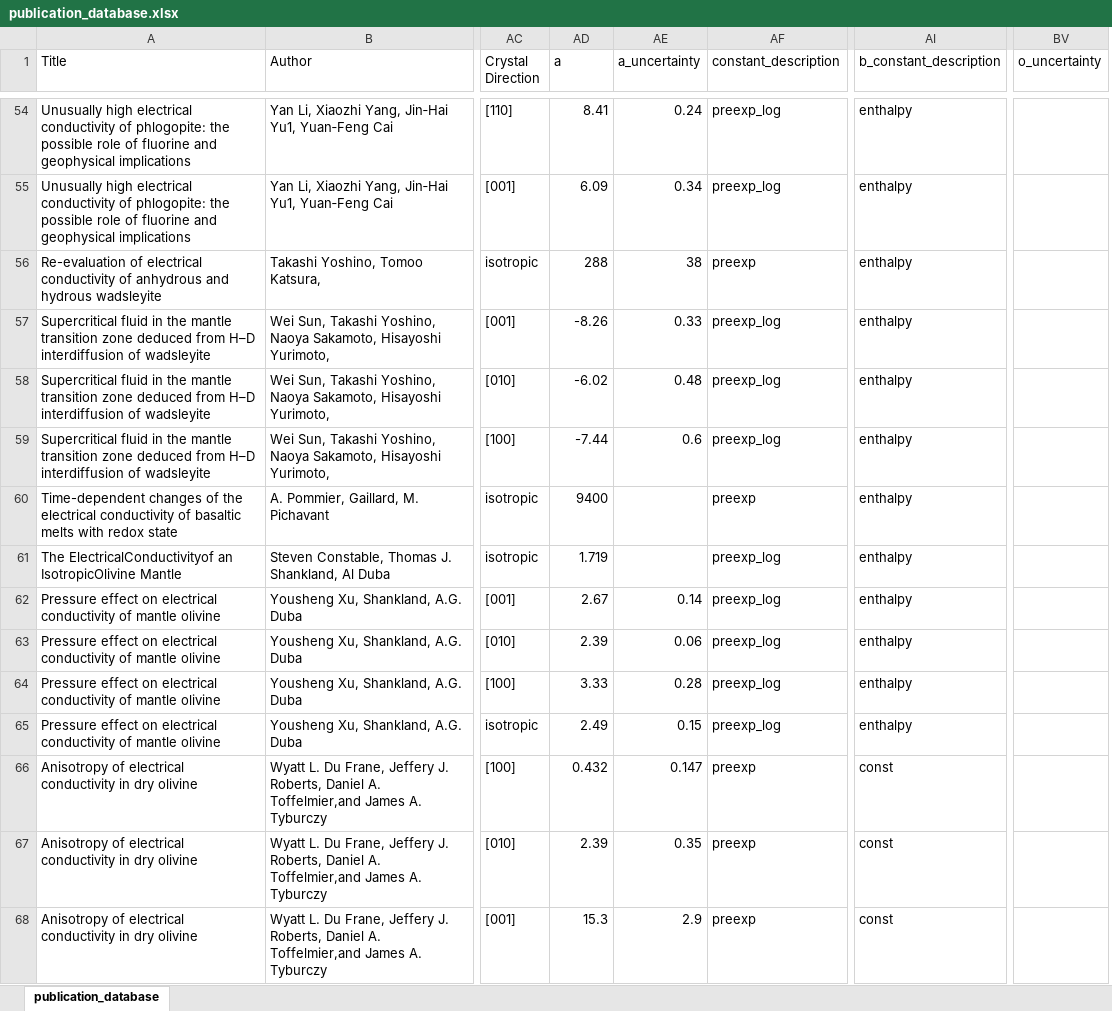
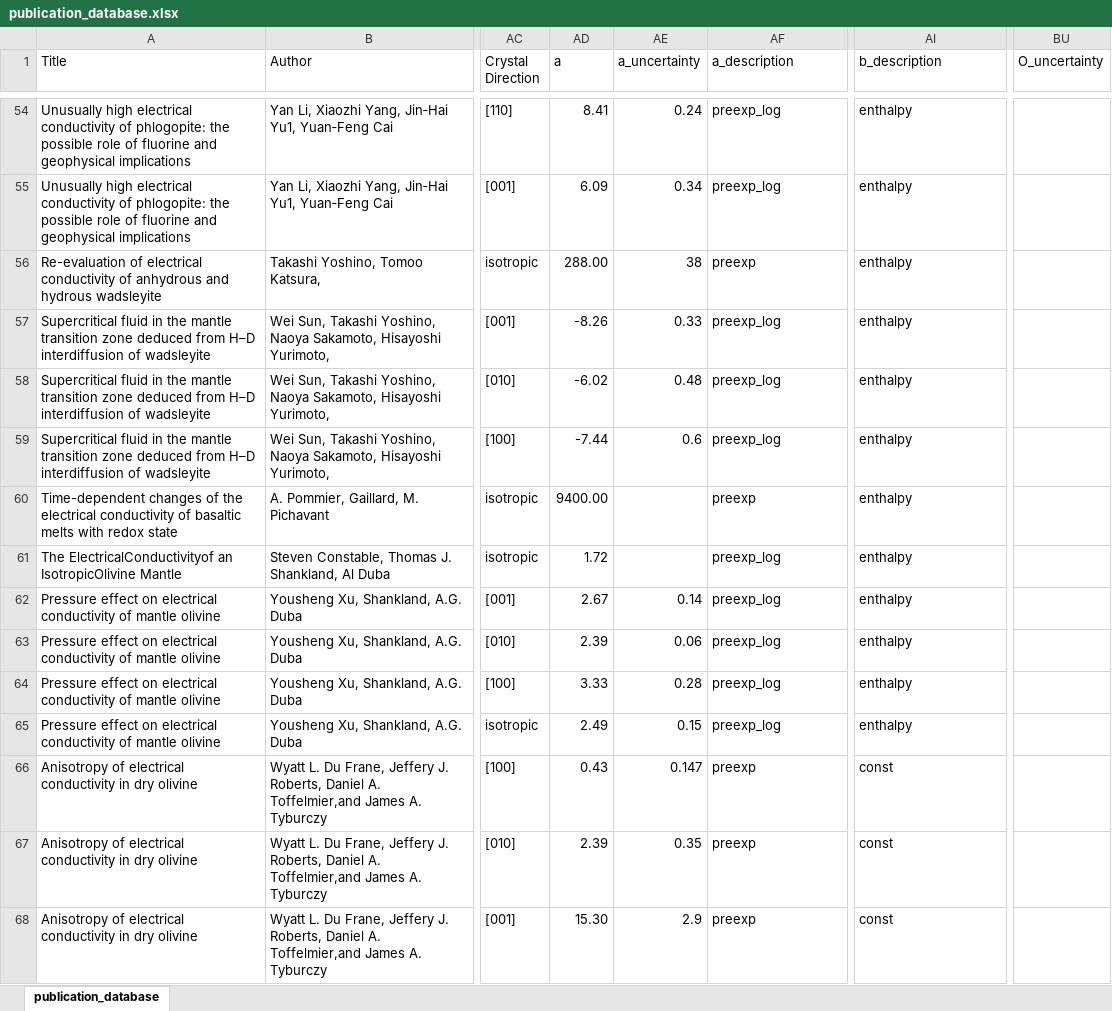
Before and after one commit to k-a-mendoza/Pyrrhenius, an Excel workbook: publication_database.xlsx, sheet publication_database, drawn as a sheet; only a part is shown, gaps mark what is left out; values as stored, in another font and other column widths than the file's, no borders; removed rows and columns are numbered as before the commit, all else as after; the diff covers the shown part only; the diff names each change by its address in the sheet, - before the commit and + after, or states it on an @@ line.

```diff
--- a/publication_database.xlsx (sheet publication_database)
+++ b/publication_database.xlsx (sheet publication_database)
+column BU (O_uncertainty), empty
-column BV (o_uncertainty), empty
-AF1: constant_description
+AF1: a_description
-AI1: b_constant_description
+AI1: b_description
-AD56 (a): 288
+AD56 (a): 288.00
-AD60 (a): 9400
+AD60 (a): 9400.00
-AD61 (a): 1.719
+AD61 (a): 1.72
-AD66 (a): 0.432
+AD66 (a): 0.43
-AD68 (a): 15.3
+AD68 (a): 15.30
```
Also changed, not shown: 138 edited cells elsewhere in this sheet, 11 other files.
